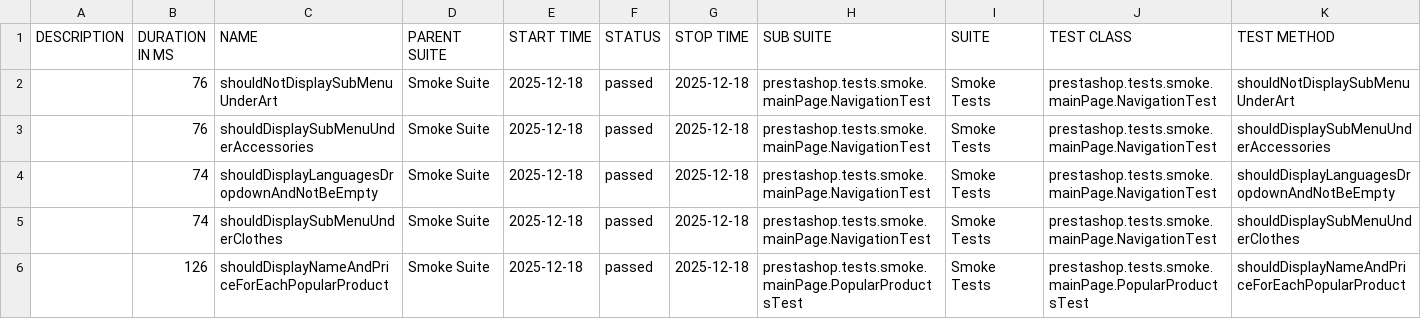
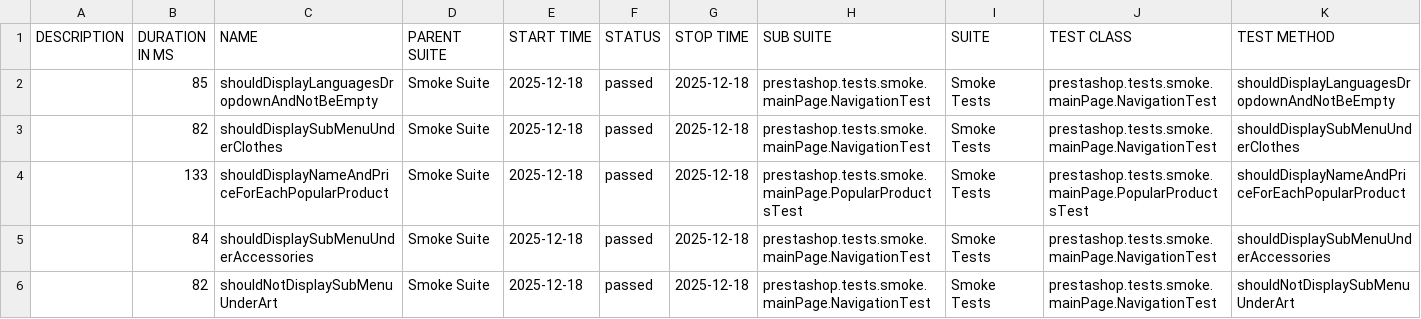
Before and after one commit to IrynaDim/Prestashop-UI-TF, a CSV file: allure-smoke-ui/data/suites.csv, drawn as a sheet.

```diff
--- a/allure-smoke-ui/data/suites.csv
+++ b/allure-smoke-ui/data/suites.csv
@@ -1,6 +1,6 @@
 "DESCRIPTION","DURATION IN MS","NAME","PARENT SUITE","START TIME","STATUS","STOP TIME","SUB SUITE","SUITE","TEST CLASS","TEST METHOD"
-"","76","shouldNotDisplaySubMenuUnderArt","Smoke Suite","2025-12-18","passed","2025-12-18","prestashop.tests.smoke.mainPage.NavigationTest","Smoke Tests","prestashop.tests.smoke.mainPage.NavigationTest","shouldNotDisplaySubMenuUnderArt"
-"","76","shouldDisplaySubMenuUnderAccessories","Smoke Suite","2025-12-18","passed","2025-12-18","prestashop.tests.smoke.mainPage.NavigationTest","Smoke Tests","prestashop.tests.smoke.mainPage.NavigationTest","shouldDisplaySubMenuUnderAccessories"
-"","74","shouldDisplayLanguagesDropdownAndNotBeEmpty","Smoke Suite","2025-12-18","passed","2025-12-18","prestashop.tests.smoke.mainPage.NavigationTest","Smoke Tests","prestashop.tests.smoke.mainPage.NavigationTest","shouldDisplayLanguagesDropdownAndNotBeEmpty"
-"","74","shouldDisplaySubMenuUnderClothes","Smoke Suite","2025-12-18","passed","2025-12-18","prestashop.tests.smoke.mainPage.NavigationTest","Smoke Tests","prestashop.tests.smoke.mainPage.NavigationTest","shouldDisplaySubMenuUnderClothes"
-"","126","shouldDisplayNameAndPriceForEachPopularProduct","Smoke Suite","2025-12-18","passed","2025-12-18","prestashop.tests.smoke.mainPage.PopularProductsTest","Smoke Tests","prestashop.tests.smoke.mainPage.PopularProductsTest","shouldDisplayNameAndPriceForEachPopularProduct"
+"","85","shouldDisplayLanguagesDropdownAndNotBeEmpty","Smoke Suite","2025-12-18","passed","2025-12-18","prestashop.tests.smoke.mainPage.NavigationTest","Smoke Tests","prestashop.tests.smoke.mainPage.NavigationTest","shouldDisplayLanguagesDropdownAndNotBeEmpty"
+"","82","shouldDisplaySubMenuUnderClothes","Smoke Suite","2025-12-18","passed","2025-12-18","prestashop.tests.smoke.mainPage.NavigationTest","Smoke Tests","prestashop.tests.smoke.mainPage.NavigationTest","shouldDisplaySubMenuUnderClothes"
+"","133","shouldDisplayNameAndPriceForEachPopularProduct","Smoke Suite","2025-12-18","passed","2025-12-18","prestashop.tests.smoke.mainPage.PopularProductsTest","Smoke Tests","prestashop.tests.smoke.mainPage.PopularProductsTest","shouldDisplayNameAndPriceForEachPopularProduct"
+"","84","shouldDisplaySubMenuUnderAccessories","Smoke Suite","2025-12-18","passed","2025-12-18","prestashop.tests.smoke.mainPage.NavigationTest","Smoke Tests","prestashop.tests.smoke.mainPage.NavigationTest","shouldDisplaySubMenuUnderAccessories"
+"","82","shouldNotDisplaySubMenuUnderArt","Smoke Suite","2025-12-18","passed","2025-12-18","prestashop.tests.smoke.mainPage.NavigationTest","Smoke Tests","prestashop.tests.smoke.mainPage.NavigationTest","shouldNotDisplaySubMenuUnderArt"
```
Also changed, not shown: 24 other files.
